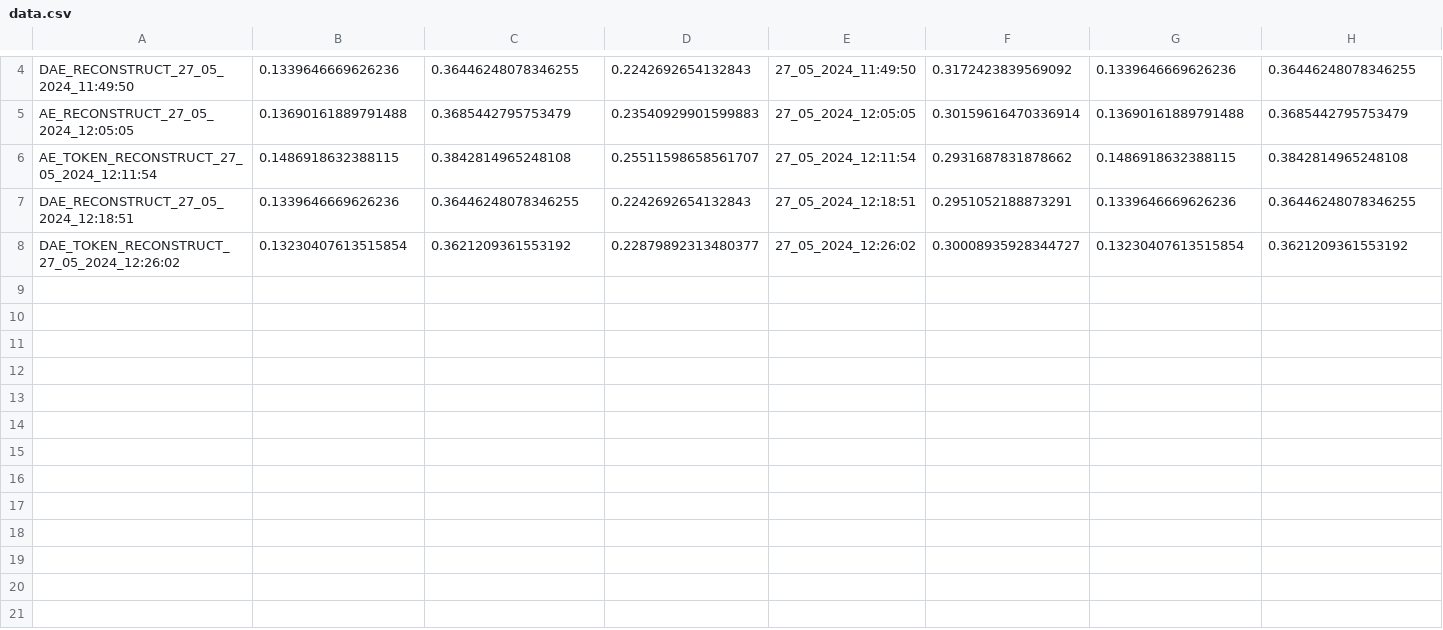
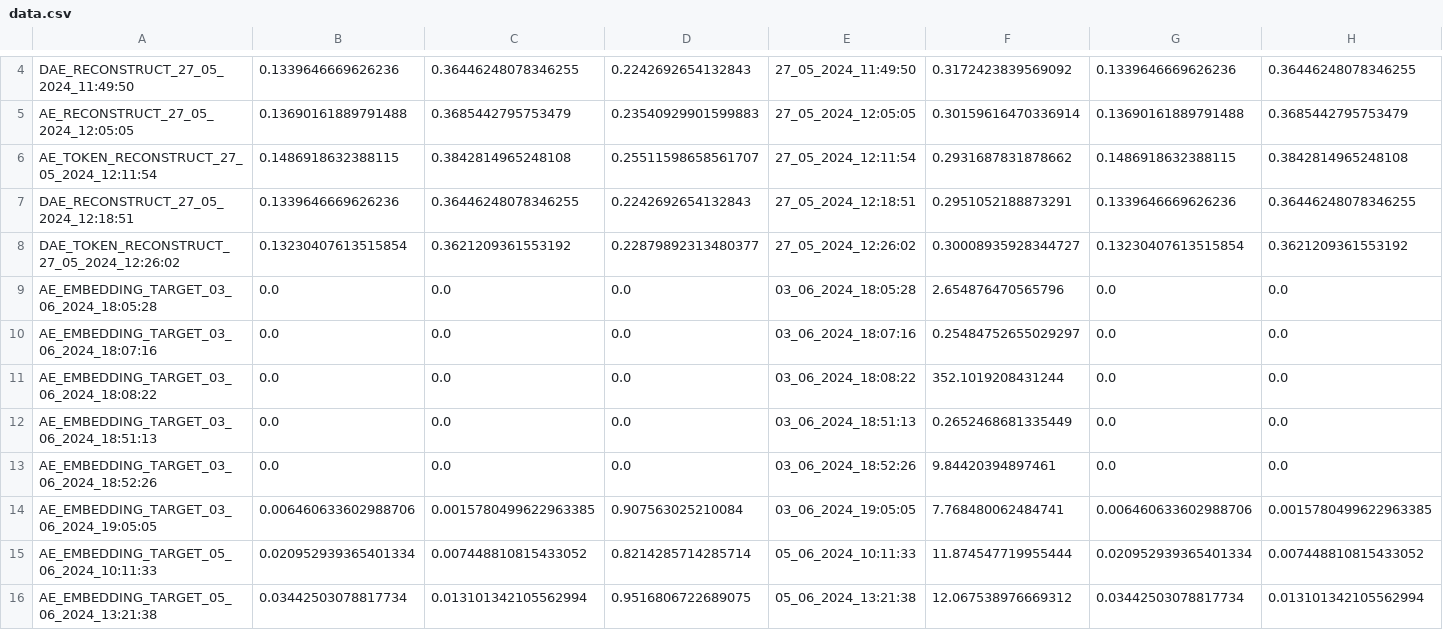
Before and after one commit to czewski/autoencoder, a CSV file: stats/data.csv, drawn as a sheet; only a part is shown, gaps mark what is left out; rows hold the shown columns only; the diff names each change by its address in the sheet, - before the commit and + after, or states it on an @@ line.

```diff
--- a/stats/data.csv
+++ b/stats/data.csv
+row 9: AE_EMBEDDING_TARGET_03_06_2024_18:05:28 | 0.0 | 0.0 | 0.0 | 03_06_2024_18:05:28 | 2.654876470565796 | 0.0 | 0.0
+row 10: AE_EMBEDDING_TARGET_03_06_2024_18:07:16 | 0.0 | 0.0 | 0.0 | 03_06_2024_18:07:16 | 0.25484752655029297 | 0.0 | 0.0
+row 11: AE_EMBEDDING_TARGET_03_06_2024_18:08:22 | 0.0 | 0.0 | 0.0 | 03_06_2024_18:08:22 | 352.1019208431244 | 0.0 | 0.0
+row 12: AE_EMBEDDING_TARGET_03_06_2024_18:51:13 | 0.0 | 0.0 | 0.0 | 03_06_2024_18:51:13 | 0.2652468681335449 | 0.0 | 0.0
+row 13: AE_EMBEDDING_TARGET_03_06_2024_18:52:26 | 0.0 | 0.0 | 0.0 | 03_06_2024_18:52:26 | 9.84420394897461 | 0.0 | 0.0
+row 14: AE_EMBEDDING_TARGET_03_06_2024_19:05:05 | 0.006460633602988706 | 0.0015780499622963385 | 0.907563025210084 | 03_06_2024_19:05:05 | 7.768480062484741 | 0.006460633602988706 | 0.0015780499622963385
+row 15: AE_EMBEDDING_TARGET_05_06_2024_10:11:33 | 0.020952939365401334 | 0.007448810815433052 | 0.8214285714285714 | 05_06_2024_10:11:33 | 11.874547719955444 | 0.020952939365401334 | 0.007448810815433052
+row 16: AE_EMBEDDING_TARGET_05_06_2024_13:21:38 | 0.03442503078817734 | 0.013101342105562994 | 0.9516806722689075 | 05_06_2024_13:21:38 | 12.067538976669312 | 0.03442503078817734 | 0.013101342105562994
```
Also changed, not shown: 2 other files.
